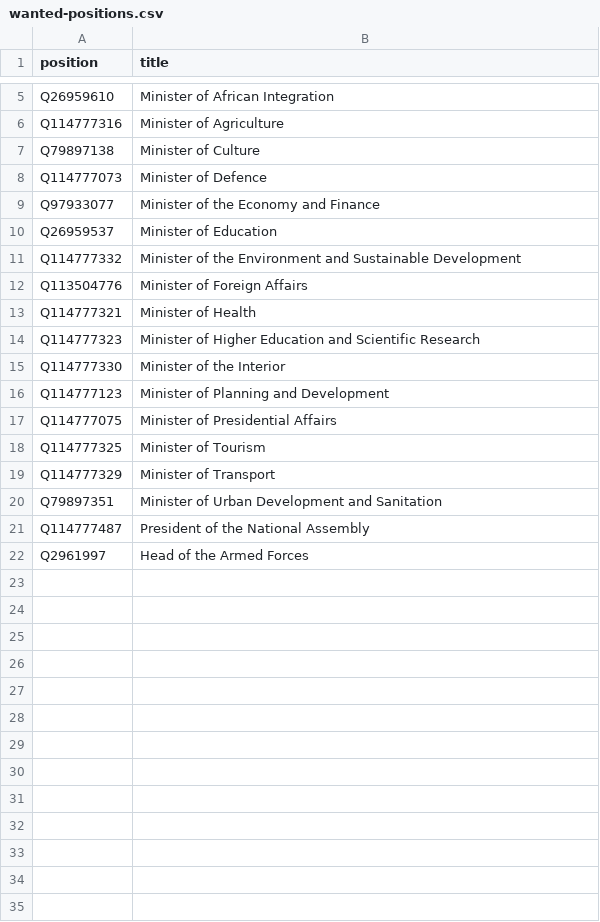
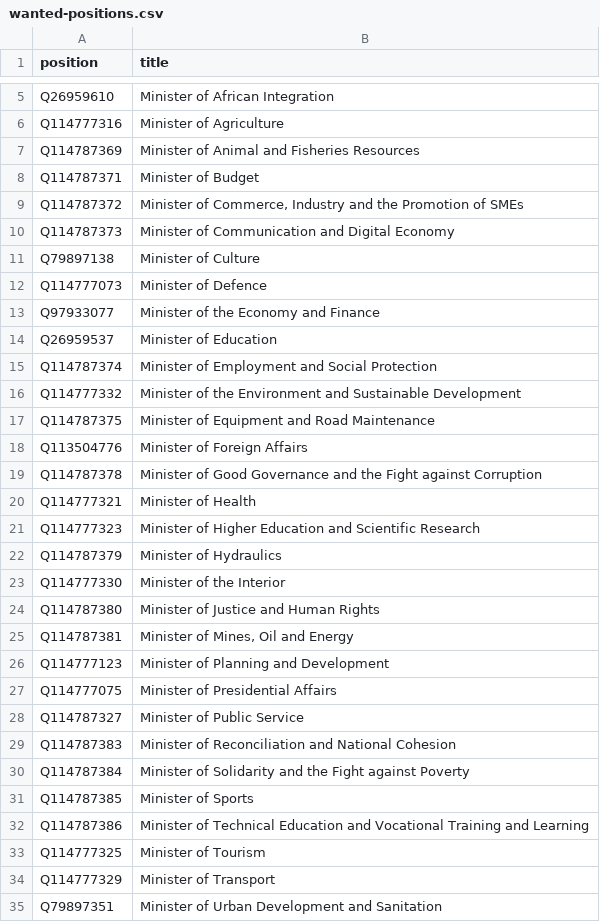
Before and after one commit to every-politician-scrapers/ivory-coast, a CSV file: wikidata/wanted-positions.csv, drawn as a sheet; only a part is shown, gaps mark what is left out; the shorter side is filled out with more unchanged rows; the diff covers the shown part only; the diff names each change by its address in the sheet, - before the commit and + after, or states it on an @@ line.

```diff
--- a/wikidata/wanted-positions.csv
+++ b/wikidata/wanted-positions.csv
+row 7: Q114787369 | Minister of Animal and Fisheries Resources
+row 8: Q114787371 | Minister of Budget
+row 9: Q114787372 | Minister of Commerce, Industry and the Promotion of SMEs
+row 10: Q114787373 | Minister of Communication and Digital Economy
+row 15: Q114787374 | Minister of Employment and Social Protection
+row 17: Q114787375 | Minister of Equipment and Road Maintenance
+row 19: Q114787378 | Minister of Good Governance and the Fight against Corruption
+row 22: Q114787379 | Minister of Hydraulics
+row 24: Q114787380 | Minister of Justice and Human Rights
+row 25: Q114787381 | Minister of Mines, Oil and Energy
+row 28: Q114787327 | Minister of Public Service
+row 29: Q114787383 | Minister of Reconciliation and National Cohesion
+row 30: Q114787384 | Minister of Solidarity and the Fight against Poverty
+row 31: Q114787385 | Minister of Sports
+row 32: Q114787386 | Minister of Technical Education and Vocational Training and Learning
```
Also changed, not shown: 3 added rows elsewhere in this file, 16 other files.
